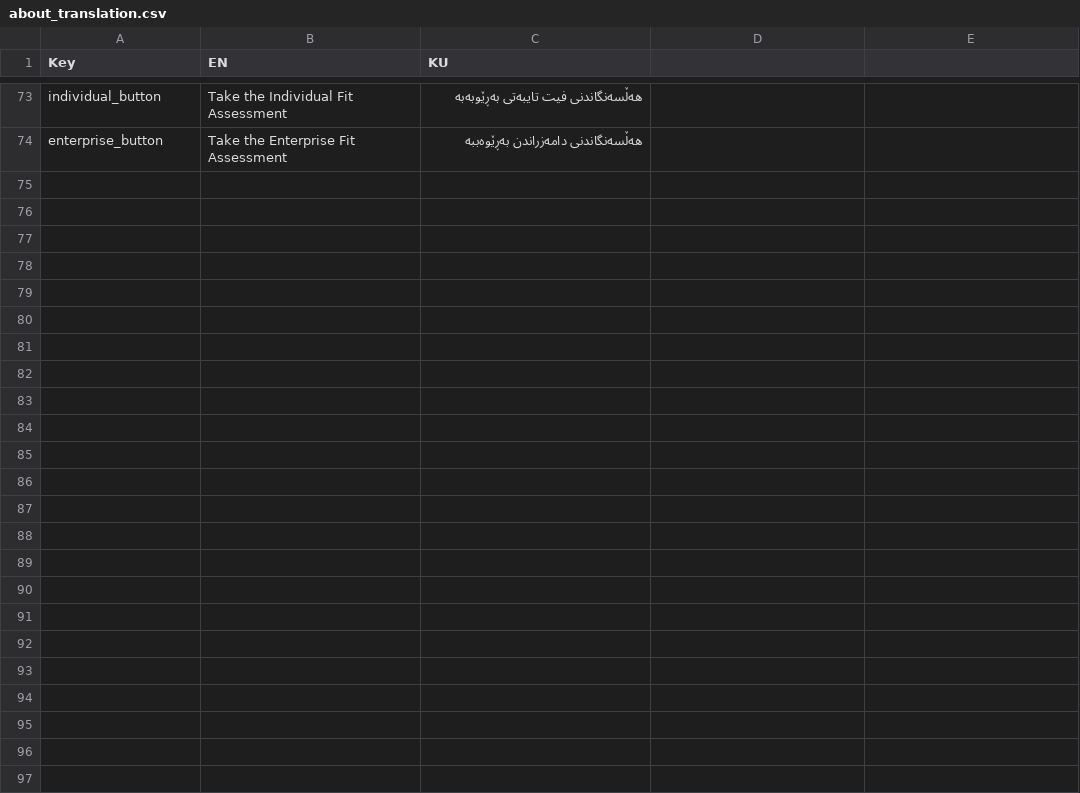
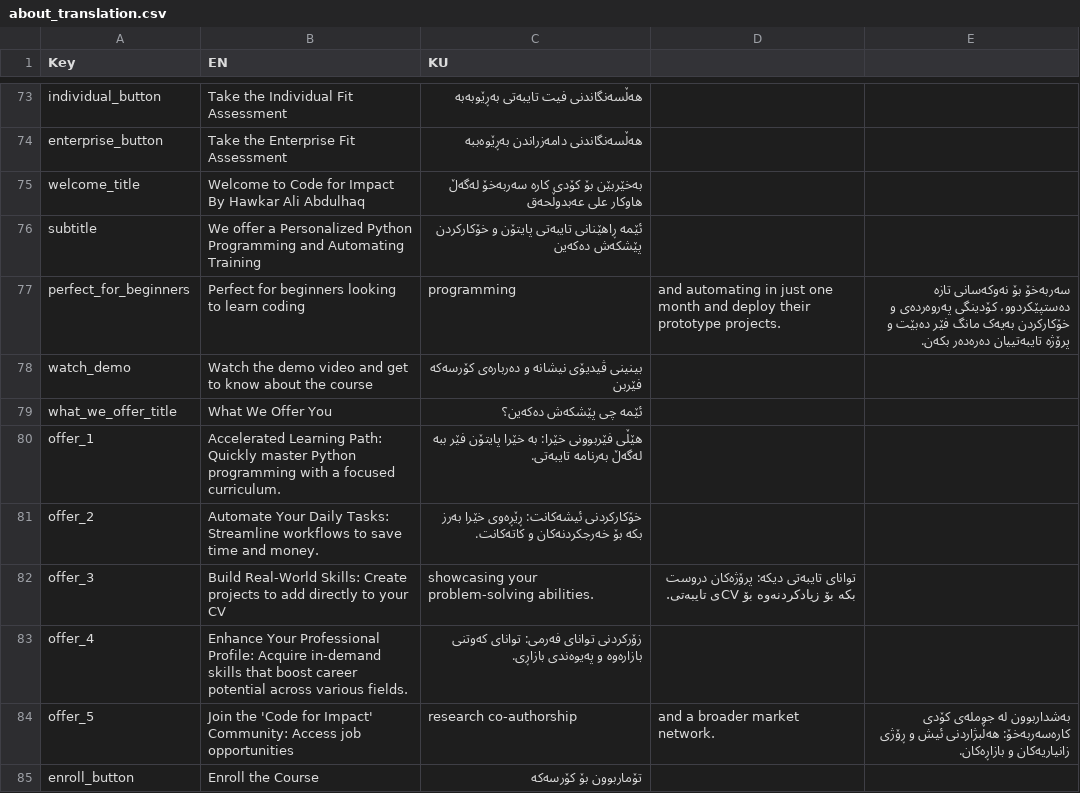
Before and after one commit to hawkarabdulhaq/pythondemo, a CSV file: translations/csv/about_translation.csv, drawn as a sheet; only a part is shown, gaps mark what is left out.

Commit message:
Update about_translation.csv

```diff
--- a/translations/csv/about_translation.csv
+++ b/translations/csv/about_translation.csv
@@ -74 +74,12 @@ individual_button,Take the Individual Fit Assessment,هەڵسەنگاندنی ف
 enterprise_button,Take the Enterprise Fit Assessment,هەڵسەنگاندنی دامەزراندن بەڕێوەببە
+welcome_title,Welcome to Code for Impact By Hawkar Ali Abdulhaq,بەخێربێن بۆ کۆدی کارە سەربەخۆ لەگەڵ هاوکار علی عەبدوڵحەق
+subtitle,We offer a Personalized Python Programming and Automating Training,ئێمە ڕاهێنانی تایبەتی پایتۆن و خۆکارکردن پێشکەش دەکەین
+perfect_for_beginners,Perfect for beginners looking to learn coding, programming, and automating in just one month and deploy their prototype projects.,سەربەخۆ بۆ نەوکەسانی تازە دەستپێکردوو، کۆدینگی پەروەردەی و خۆکارکردن بەیەک مانگ فێر دەبێت و پرۆژە تایبەتییان دەرەدەر بکەن.
+watch_demo,Watch the demo video and get to know about the course,بینینی ڤیدیۆی نیشانە و دەربارەی کۆرسەکە فێربن
+what_we_offer_title,What We Offer You,ئێمە چی پێشکەش دەکەین؟
+offer_1,Accelerated Learning Path: Quickly master Python programming with a focused curriculum.,هێڵی فێربوونی خێرا: بە خێرا پایتۆن فێر ببە لەگەڵ بەرنامە تایبەتی.
+offer_2,Automate Your Daily Tasks: Streamline workflows to save time and money.,خۆکارکردنی ئیشەکانت: ڕێڕەوی خێرا بەرز بکە بۆ خەرجکردنەکان و کاتەکانت.
+offer_3,Build Real-World Skills: Create projects to add directly to your CV, showcasing your problem-solving abilities.,توانای تایبەتی دیکە: پرۆژەکان دروست بکە بۆ زیادکردنەوە بۆ CVی تایبەتی.
+offer_4,Enhance Your Professional Profile: Acquire in-demand skills that boost career potential across various fields.,زۆرکردنی توانای فەرمی: توانای کەوتنی بازارەوە و پەیوەندی بازاڕی.
+offer_5,Join the 'Code for Impact' Community: Access job opportunities, research co-authorship, and a broader market network.,بەشداربوون لە جوملەی کۆدی کارەسەربەخۆ: هەڵبژاردنی ئیش و ڕۆژی زانیاریەکان و بازاڕەکان.
+enroll_button,Enroll the Course,تۆماربوون بۆ کۆرسەکە
```
